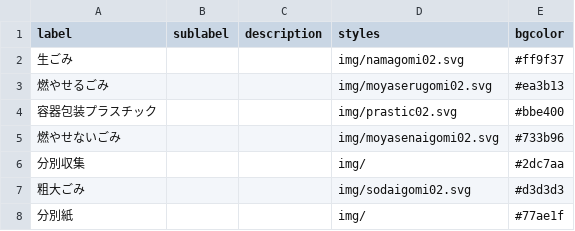
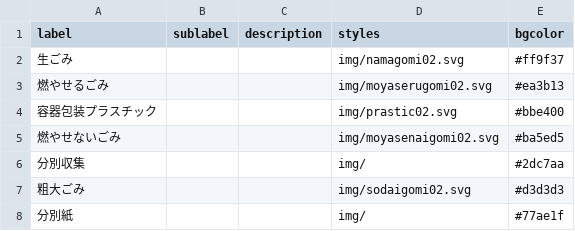
Before and after one commit to MilkRich/5374, a CSV file: data/description.csv, drawn as a sheet.

Commit message:
Update description.csv

```diff
--- a/data/description.csv
+++ b/data/description.csv
@@ -4,3 +4,3 @@ label,sublabel,description,styles,bgcolor
 容器包装プラスチック,,,img/prastic02.svg,#bbe400
-燃やせないごみ,,,img/moyasenaigomi02.svg,#733b96
+燃やせないごみ,,,img/moyasenaigomi02.svg,#ba5ed5
 分別収集,,,img/,#2dc7aa
```
